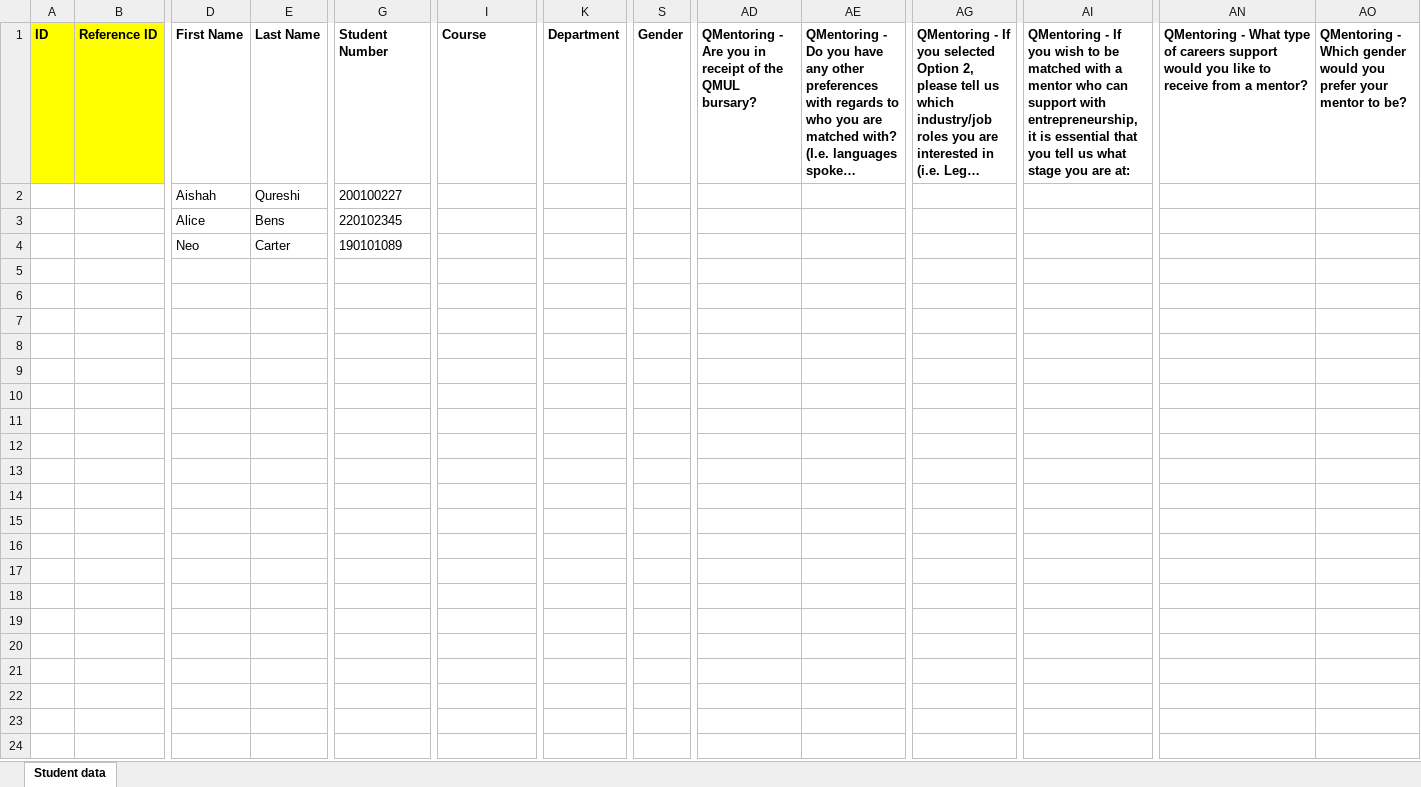
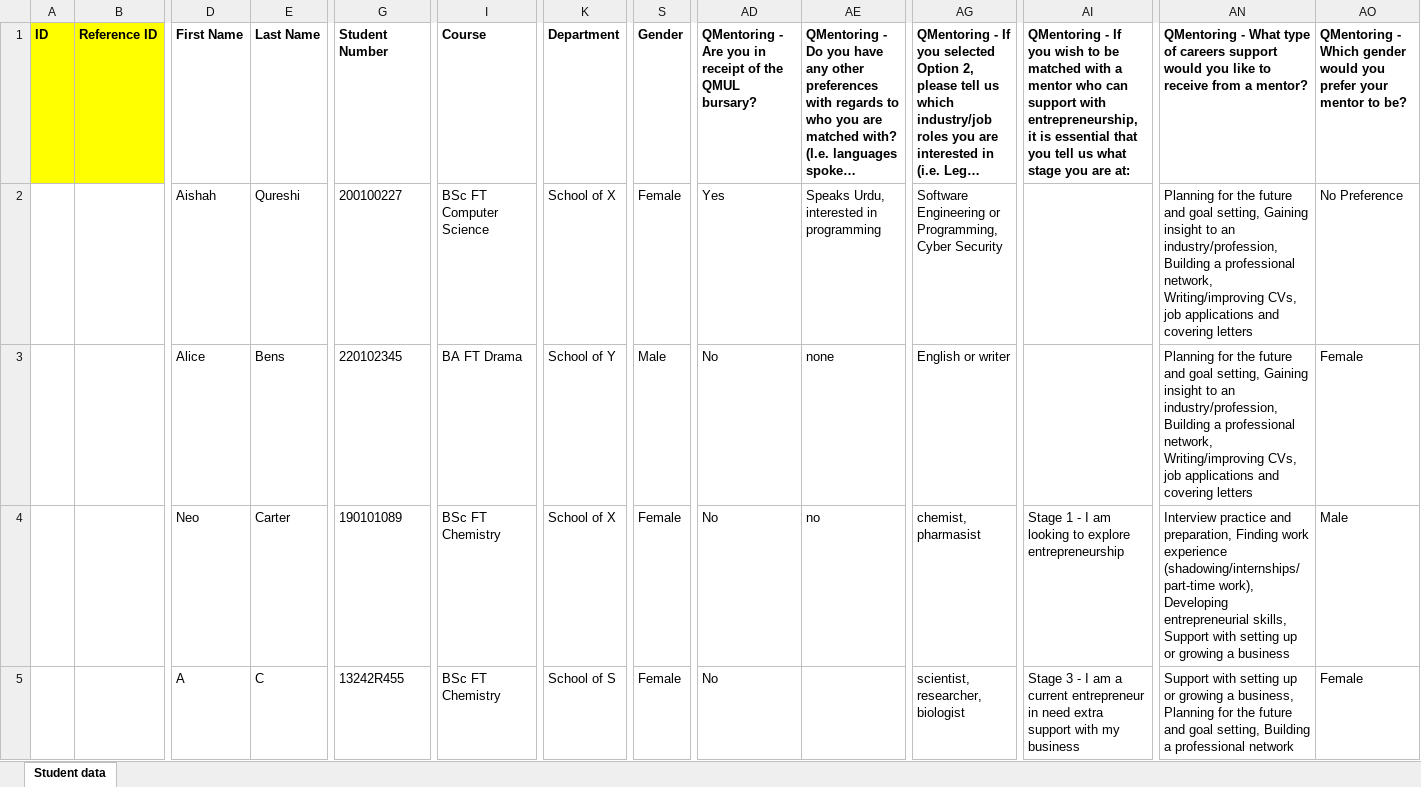
Before and after one commit to Ash530888/Mentor-Matching-Algo, an Excel workbook: data/Mentee_Data.xlsx, sheet Student data, drawn as a sheet; only a part is shown, gaps mark what is left out; long unchanged cells end in …; values as stored, in another font and other column widths than the file's, no borders; removed rows and columns are numbered as before the commit, all else as after; rows hold the shown columns only; the diff names each change by its address in the sheet, - before the commit and + after, or states it on an @@ line.

```diff
--- a/data/Mentee_Data.xlsx (sheet Student data)
+++ b/data/Mentee_Data.xlsx (sheet Student data)
-row 2:  |  | Aishah | Qureshi | 200100227
-row 3:  |  | Alice | Bens | 220102345
-row 4:  |  | Neo | Carter | 190101089
+row 2:  |  | Aishah | Qureshi | 200100227 | BSc FT Computer Science | School of X | Female | Yes | Speaks Urdu, interested in programming | Software Engineering or Programming, Cyber Security |  | Planning for the future and goal setting, Gaining insight to an industry/profession, Building a professional network, Writing/improving CVs, job applications and covering letters | No Preference
+row 3:  |  | Alice | Bens | 220102345 | BA FT Drama | School of Y | Male | No | none | English or writer |  | Planning for the future and goal setting, Gaining insight to an industry/profession, Building a professional network, Writing/improving CVs, job applications and covering letters | Female
+row 4:  |  | Neo | Carter | 190101089 | BSc FT Chemistry | School of X | Female | No | no | chemist, pharmasist | Stage 1 - I am looking to explore entrepreneurship | Interview practice and preparation, Finding work experience (shadowing/internships/part-time work), Developing entrepreneurial skills, Support with setting up or growing a business | Male
+row 5:  |  | A | C | 13242R455 | BSc FT Chemistry | School of S | Female | No |  | scientist, researcher, biologist | Stage 3 - I am a current entrepreneur in need extra support with my business | Support with setting up or growing a business, Planning for the future and goal setting, Building a professional network | Female
```
Also changed, not shown: data/Mentor_Data.xlsx, data/output.xlsx, 6 other files.
